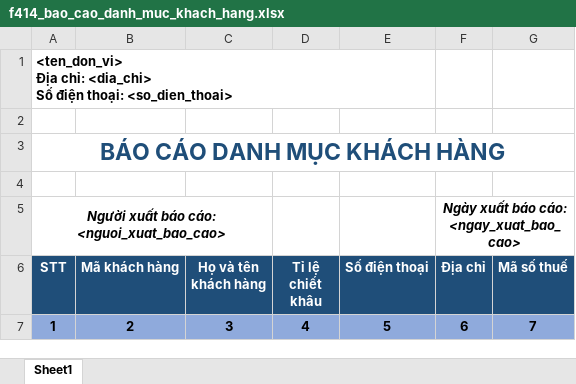
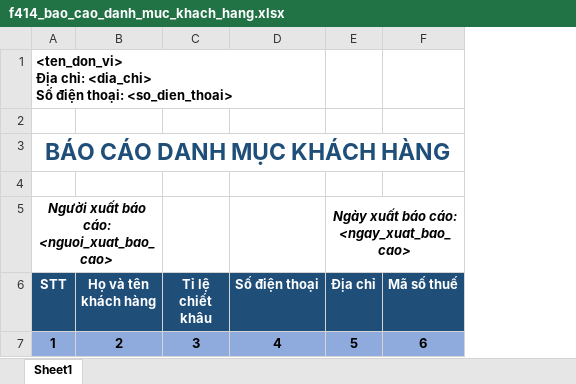
Before and after one commit to nguyendanhtu/bki-quan-ly-hieu-thuoc, an Excel workbook: 03. Source code/BKI_QLHT/bin/Debug/Reports/Templates/f414_bao_cao_danh_muc_khach_hang.xlsx, sheet Sheet1, drawn as a sheet; values as stored, in another font and other column widths than the file's, no borders; removed rows and columns are numbered as before the commit, all else as after; the diff names each change by its address in the sheet, - before the commit and + after, or states it on an @@ line.

```diff
--- a/03. Source code/BKI_QLHT/bin/Debug/Reports/Templates/f414_bao_cao_danh_muc_khach_hang.xlsx (sheet Sheet1)
+++ b/03. Source code/BKI_QLHT/bin/Debug/Reports/Templates/f414_bao_cao_danh_muc_khach_hang.xlsx (sheet Sheet1)
-column B (Mã khách hàng), row 7: 2
-B7 (Họ và tên khách hàng): 3
+B7 (Họ và tên khách hàng): 2
-C7 (Tỉ lệ chiết khâu): 4
+C7 (Tỉ lệ chiết khâu): 3
-D7 (Số điện thoại): 5
+D7 (Số điện thoại): 4
-E7 (Địa chỉ): 6
+E7 (Địa chỉ): 5
-F7 (Mã số thuế): 7
+F7 (Mã số thuế): 6
```
